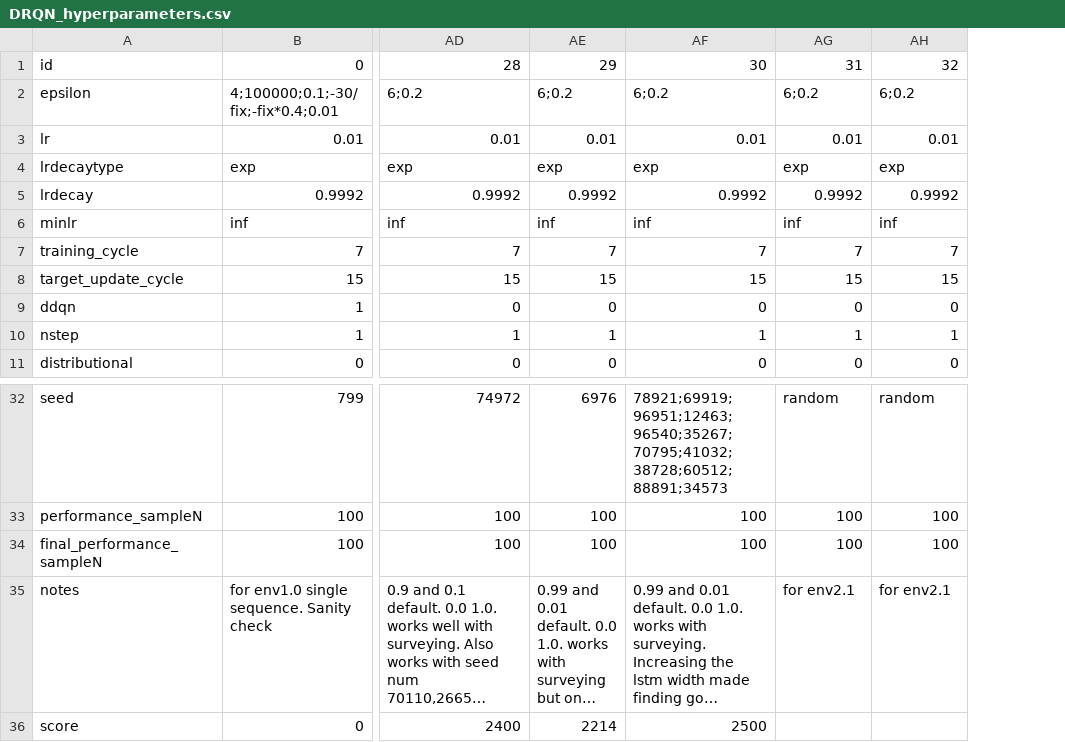
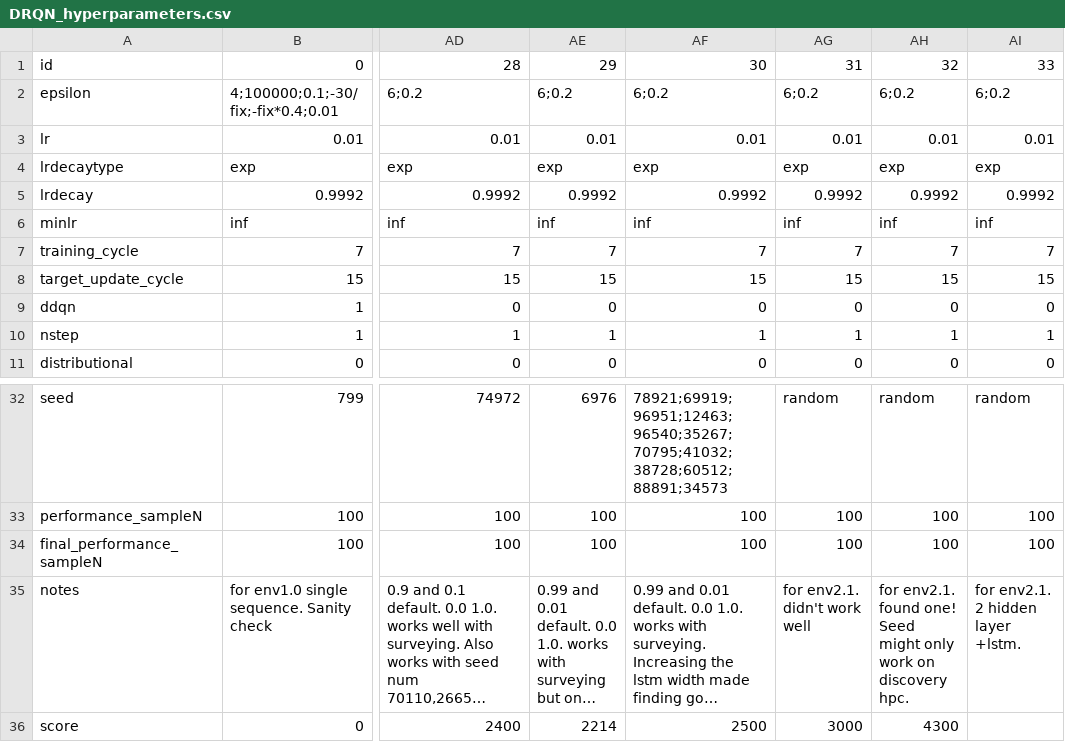
Before and after one commit to hyunseoky9/Hatchery-operation, a CSV file: hyperparamsets/DRQN_hyperparameters.csv, drawn as a sheet; only a part is shown, gaps mark what is left out; long unchanged cells end in …; the diff names each change by its address in the sheet, - before the commit and + after, or states it on an @@ line.

```diff
--- a/hyperparamsets/DRQN_hyperparameters.csv
+++ b/hyperparamsets/DRQN_hyperparameters.csv
+column AI, rows 1-11: 33 | 6;0.2 | 0.01 | exp | 0.9992 | inf | 7 | 15 | 0 | 1 | 0; rows 32-35: random | 100 | 100 | for env2.1. 2 hidden layer +lstm.
-AG35: for env2.1
+AG35: for env2.1. didn't work well
-AH35: for env2.1
+AH35: for env2.1. found one! Seed might only work on discovery hpc.
-AG36: (empty)
+AG36: 3000
-AH36: (empty)
+AH36: 4300
```
Also changed, not shown: 2 other files.
